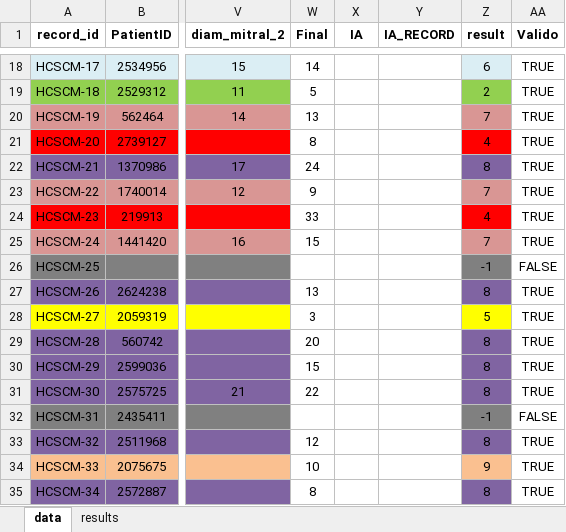
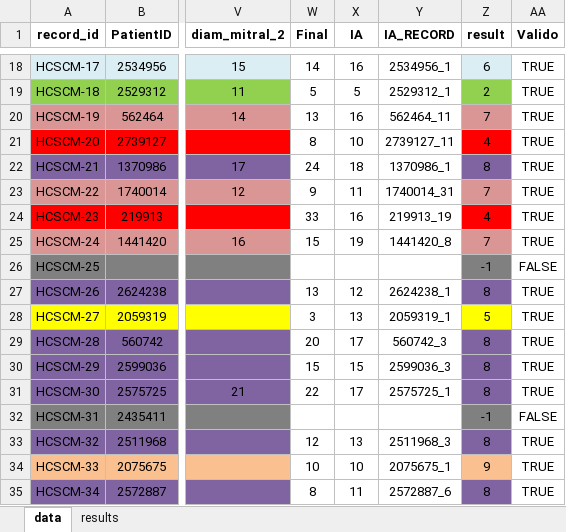
Before and after one commit to DanPinGar/statistics, an Excel workbook: data/data_28_01_26.xlsx, sheet data, drawn as a sheet; only a part is shown, gaps mark what is left out; values as stored, in another font and other column widths than the file's, no borders; the diff covers the shown part only; the diff names each change by its address in the sheet, - before the commit and + after, or states it on an @@ line.

```diff
--- a/data/data_28_01_26.xlsx (sheet data)
+++ b/data/data_28_01_26.xlsx (sheet data)
-X18 (IA): (empty)
+X18 (IA): 16
-Y18 (IA_RECORD): (empty)
+Y18 (IA_RECORD): 2534956_1
-X19 (IA): (empty)
+X19 (IA): 5
-Y19 (IA_RECORD): (empty)
+Y19 (IA_RECORD): 2529312_1
-X20 (IA): (empty)
+X20 (IA): 16
-Y20 (IA_RECORD): (empty)
+Y20 (IA_RECORD): 562464_11
-X21 (IA): (empty)
+X21 (IA): 10
-Y21 (IA_RECORD): (empty)
+Y21 (IA_RECORD): 2739127_11
-X22 (IA): (empty)
+X22 (IA): 18
-Y22 (IA_RECORD): (empty)
+Y22 (IA_RECORD): 1370986_1
-X23 (IA): (empty)
+X23 (IA): 11
-Y23 (IA_RECORD): (empty)
+Y23 (IA_RECORD): 1740014_31
-X24 (IA): (empty)
+X24 (IA): 16
-Y24 (IA_RECORD): (empty)
+Y24 (IA_RECORD): 219913_19
-X25 (IA): (empty)
+X25 (IA): 19
-Y25 (IA_RECORD): (empty)
+Y25 (IA_RECORD): 1441420_8
-X27 (IA): (empty)
+X27 (IA): 12
-Y27 (IA_RECORD): (empty)
+Y27 (IA_RECORD): 2624238_1
-X28 (IA): (empty)
+X28 (IA): 13
-Y28 (IA_RECORD): (empty)
+Y28 (IA_RECORD): 2059319_1
-X29 (IA): (empty)
+X29 (IA): 17
-Y29 (IA_RECORD): (empty)
+Y29 (IA_RECORD): 560742_3
-X30 (IA): (empty)
+X30 (IA): 15
-Y30 (IA_RECORD): (empty)
+Y30 (IA_RECORD): 2599036_3
-X31 (IA): (empty)
+X31 (IA): 17
-Y31 (IA_RECORD): (empty)
+Y31 (IA_RECORD): 2575725_1
-X33 (IA): (empty)
+X33 (IA): 13
-Y33 (IA_RECORD): (empty)
+Y33 (IA_RECORD): 2511968_3
-X34 (IA): (empty)
+X34 (IA): 10
-Y34 (IA_RECORD): (empty)
+Y34 (IA_RECORD): 2075675_1
-X35 (IA): (empty)
+X35 (IA): 11
-Y35 (IA_RECORD): (empty)
+Y35 (IA_RECORD): 2572887_6
```
Also changed, not shown: 559 edited cells elsewhere in this sheet, sheet results.
